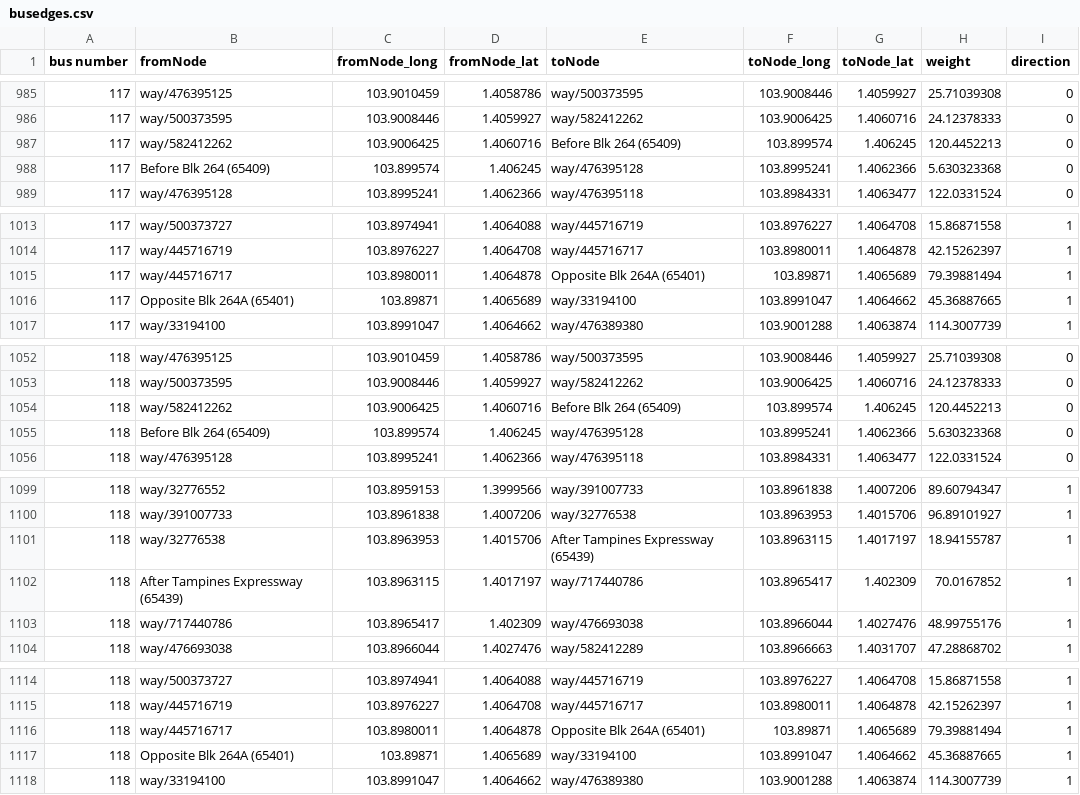
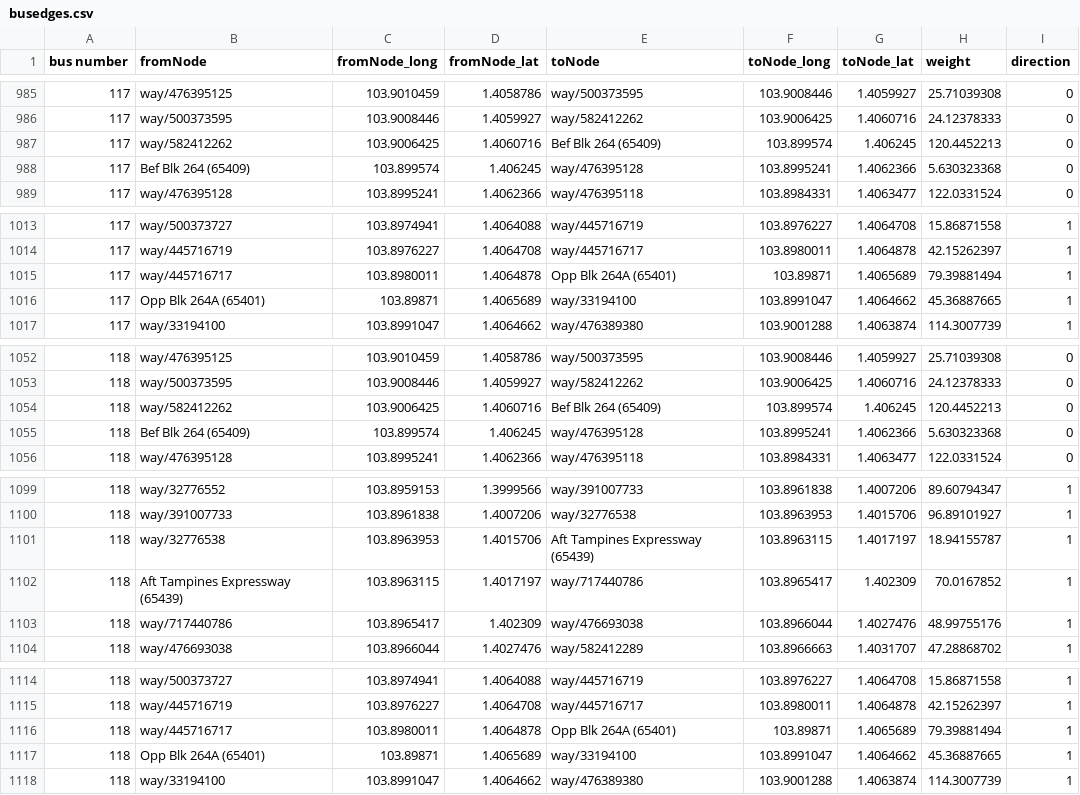
Before and after one commit to tyco764/ICT1008Proj, a CSV file: csv/busedges.csv, drawn as a sheet; only a part is shown, gaps mark what is left out; the diff covers the shown part only.

```diff
--- a/csv/busedges.csv
+++ b/csv/busedges.csv
@@ -986,4 +986,4 @@ bus number,fromNode,fromNode_long,fromNode_lat,toNode,toNode_long,toNode_lat,wei
 117,way/500373595,103.9008446,1.4059927,way/582412262,103.9006425,1.4060716,24.12378333,0
-117,way/582412262,103.9006425,1.4060716,Before Blk 264 (65409),103.899574,1.406245,120.4452213,0
-117,Before Blk 264 (65409),103.899574,1.406245,way/476395128,103.8995241,1.4062366,5.630323368,0
+117,way/582412262,103.9006425,1.4060716,Bef Blk 264 (65409),103.899574,1.406245,120.4452213,0
+117,Bef Blk 264 (65409),103.899574,1.406245,way/476395128,103.8995241,1.4062366,5.630323368,0
 117,way/476395128,103.8995241,1.4062366,way/476395118,103.8984331,1.4063477,122.0331524,0
@@ -1014,4 +1014,4 @@ bus number,fromNode,fromNode_long,fromNode_lat,toNode,toNode_long,toNode_lat,wei
 117,way/445716719,103.8976227,1.4064708,way/445716717,103.8980011,1.4064878,42.15262397,1
-117,way/445716717,103.8980011,1.4064878,Opposite Blk 264A (65401),103.89871,1.4065689,79.39881494,1
-117,Opposite Blk 264A (65401),103.89871,1.4065689,way/33194100,103.8991047,1.4064662,45.36887665,1
+117,way/445716717,103.8980011,1.4064878,Opp Blk 264A (65401),103.89871,1.4065689,79.39881494,1
+117,Opp Blk 264A (65401),103.89871,1.4065689,way/33194100,103.8991047,1.4064662,45.36887665,1
 117,way/33194100,103.8991047,1.4064662,way/476389380,103.9001288,1.4063874,114.3007739,1
@@ -1053,4 +1053,4 @@ bus number,fromNode,fromNode_long,fromNode_lat,toNode,toNode_long,toNode_lat,wei
 118,way/500373595,103.9008446,1.4059927,way/582412262,103.9006425,1.4060716,24.12378333,0
-118,way/582412262,103.9006425,1.4060716,Before Blk 264 (65409),103.899574,1.406245,120.4452213,0
-118,Before Blk 264 (65409),103.899574,1.406245,way/476395128,103.8995241,1.4062366,5.630323368,0
+118,way/582412262,103.9006425,1.4060716,Bef Blk 264 (65409),103.899574,1.406245,120.4452213,0
+118,Bef Blk 264 (65409),103.899574,1.406245,way/476395128,103.8995241,1.4062366,5.630323368,0
 118,way/476395128,103.8995241,1.4062366,way/476395118,103.8984331,1.4063477,122.0331524,0
@@ -1100,4 +1100,4 @@ bus number,fromNode,fromNode_long,fromNode_lat,toNode,toNode_long,toNode_lat,wei
 118,way/391007733,103.8961838,1.4007206,way/32776538,103.8963953,1.4015706,96.89101927,1
-118,way/32776538,103.8963953,1.4015706,After Tampines Expressway (65439),103.8963115,1.4017197,18.94155787,1
-118,After Tampines Expressway (65439),103.8963115,1.4017197,way/717440786,103.8965417,1.402309,70.0167852,1
+118,way/32776538,103.8963953,1.4015706,Aft Tampines Expressway (65439),103.8963115,1.4017197,18.94155787,1
+118,Aft Tampines Expressway (65439),103.8963115,1.4017197,way/717440786,103.8965417,1.402309,70.0167852,1
 118,way/717440786,103.8965417,1.402309,way/476693038,103.8966044,1.4027476,48.99755176,1
@@ -1115,4 +1115,4 @@ bus number,fromNode,fromNode_long,fromNode_lat,toNode,toNode_long,toNode_lat,wei
 118,way/445716719,103.8976227,1.4064708,way/445716717,103.8980011,1.4064878,42.15262397,1
-118,way/445716717,103.8980011,1.4064878,Opposite Blk 264A (65401),103.89871,1.4065689,79.39881494,1
-118,Opposite Blk 264A (65401),103.89871,1.4065689,way/33194100,103.8991047,1.4064662,45.36887665,1
+118,way/445716717,103.8980011,1.4064878,Opp Blk 264A (65401),103.89871,1.4065689,79.39881494,1
+118,Opp Blk 264A (65401),103.89871,1.4065689,way/33194100,103.8991047,1.4064662,45.36887665,1
 118,way/33194100,103.8991047,1.4064662,way/476389380,103.9001288,1.4063874,114.3007739,1
```
Also changed, not shown: 37 edited cells elsewhere in this file.
